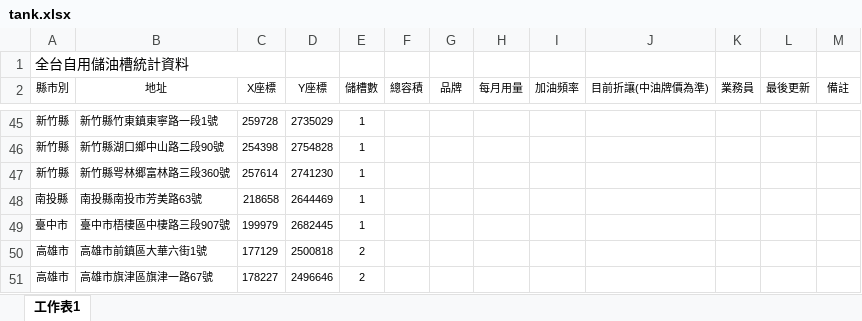
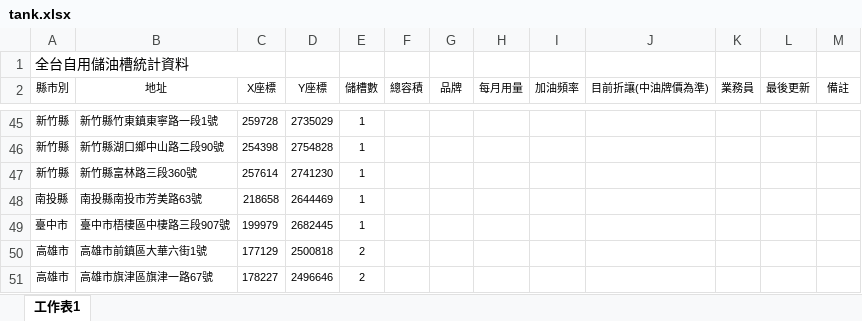
Before and after one commit to karateboy/gb, an Excel workbook: import/tank.xlsx, sheet 工作表1, drawn as a sheet; only a part is shown, gaps mark what is left out; values as stored, in another font and other column widths than the file's, no borders; the diff names each change by its address in the sheet, - before the commit and + after, or states it on an @@ line.

```diff
--- a/import/tank.xlsx (sheet 工作表1)
+++ b/import/tank.xlsx (sheet 工作表1)
-B47 (地址): 新竹縣咢林郷富林路三段360號
+B47 (地址): 新竹縣富林路三段360號
```
Also changed, not shown: 13 other files.
